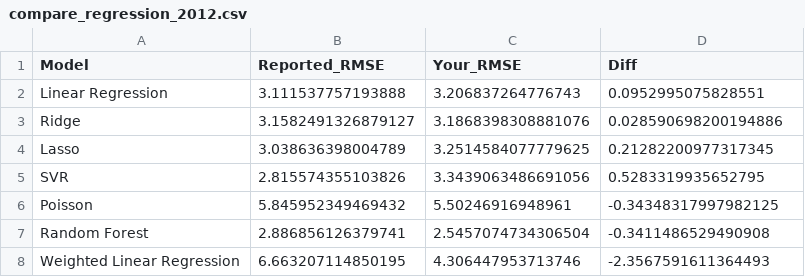
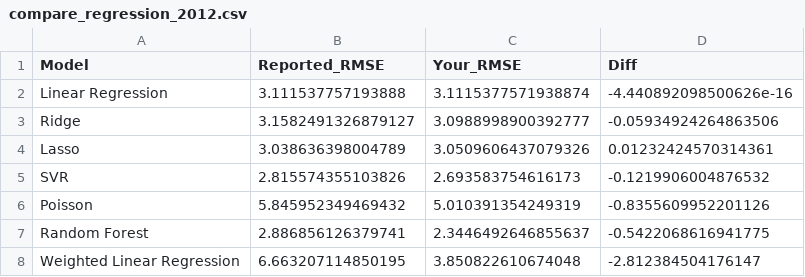
Before and after one commit to disha-bose-8/olympics-medal-prediction, a CSV file: results/compare_regression_2012.csv, drawn as a sheet.

```diff
--- a/results/compare_regression_2012.csv
+++ b/results/compare_regression_2012.csv
@@ -1,8 +1,8 @@
 Model,Reported_RMSE,Your_RMSE,Diff
-Linear Regression,3.111537757193888,3.206837264776743,0.0952995075828551
-Ridge,3.1582491326879127,3.1868398308881076,0.028590698200194886
-Lasso,3.038636398004789,3.2514584077779625,0.21282200977317345
-SVR,2.815574355103826,3.3439063486691056,0.5283319935652795
-Poisson,5.845952349469432,5.50246916948961,-0.34348317997982125
-Random Forest,2.886856126379741,2.5457074734306504,-0.3411486529490908
-Weighted Linear Regression,6.663207114850195,4.306447953713746,-2.3567591611364493
+Linear Regression,3.111537757193888,3.1115377571938874,-4.440892098500626e-16
+Ridge,3.1582491326879127,3.0988998900392777,-0.05934924264863506
+Lasso,3.038636398004789,3.0509606437079326,0.01232424570314361
+SVR,2.815574355103826,2.693583754616173,-0.1219906004876532
+Poisson,5.845952349469432,5.010391354249319,-0.8355609952201126
+Random Forest,2.886856126379741,2.3446492646855637,-0.5422068616941775
+Weighted Linear Regression,6.663207114850195,3.850822610674048,-2.812384504176147
```
Also changed, not shown: results/compare_classification_2012.csv, results/final_2016_predictions.csv, 8 other files.
